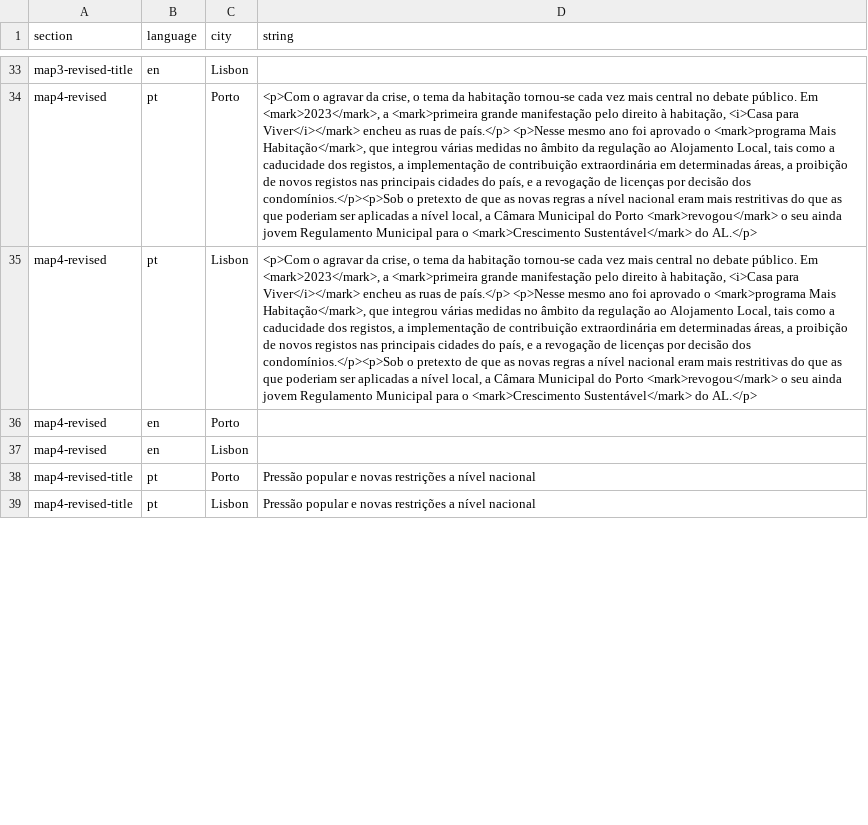
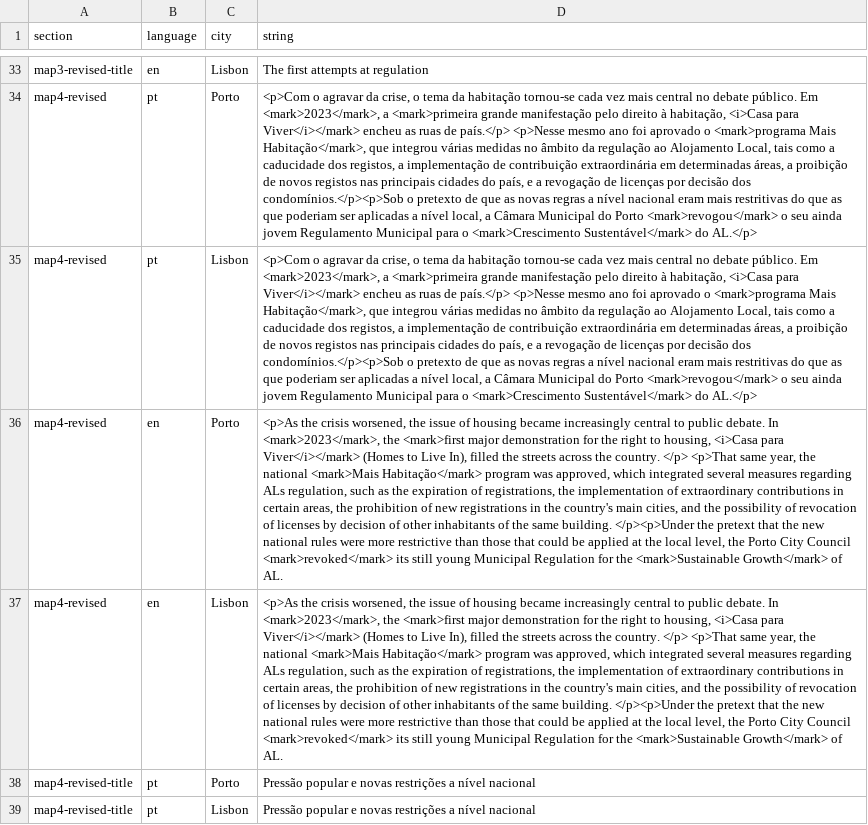
Before and after one commit to drowninginc/desalojamento, a CSV file: web/libs/strings.csv, drawn as a sheet; only a part is shown, gaps mark what is left out; the diff covers the shown part only; the diff names each change by its address in the sheet, - before the commit and + after, or states it on an @@ line.

```diff
--- a/web/libs/strings.csv
+++ b/web/libs/strings.csv
-D33 (string): (empty)
+D33 (string): The first attempts at regulation
-D36:D37 (string): (empty)
+D36:D37 (string): <p>As the crisis worsened, the issue of housing became increasingly central to public debate. In <mark>2023</mark>, the <mark>first major demonstration for the right to housing, <i>Casa para Viver</i></mark> (Homes to Live In), filled the streets across the country. </p> <p>That same year, the national <mark>Mais Habitação</mark> program was approved, which integrated several measures regarding ALs regulation, such as the expiration of registrations, the implementation of extraordinary contributions in certain areas, the prohibition of new registrations in the country's main cities, and the possibility of revocation of licenses by decision of other inhabitants of the same building. </p><p>Under the pretext that the new national rules were more restrictive than those that could be applied at the local level, the Porto City Council <mark>revoked</mark> its still young Municipal Regulation for the <mark>Sustainable Growth</mark> of AL.
```
Also changed, not shown: 20 edited cells elsewhere in this file, 2 other files.
